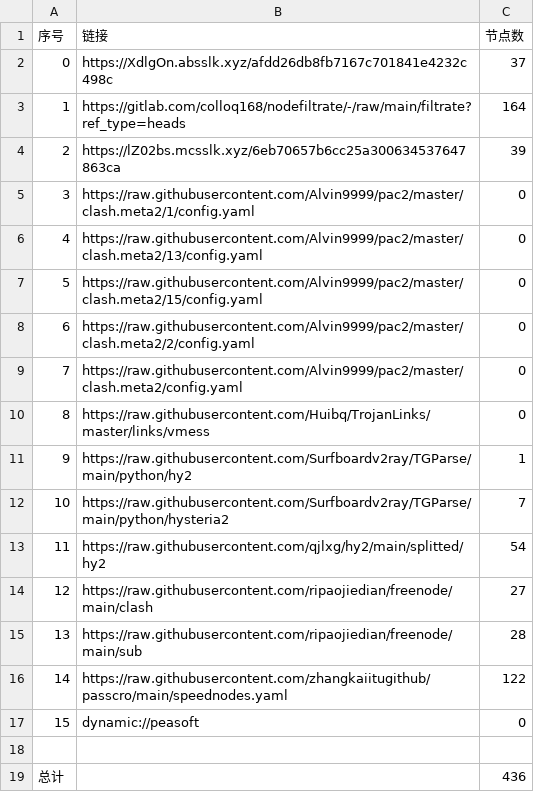
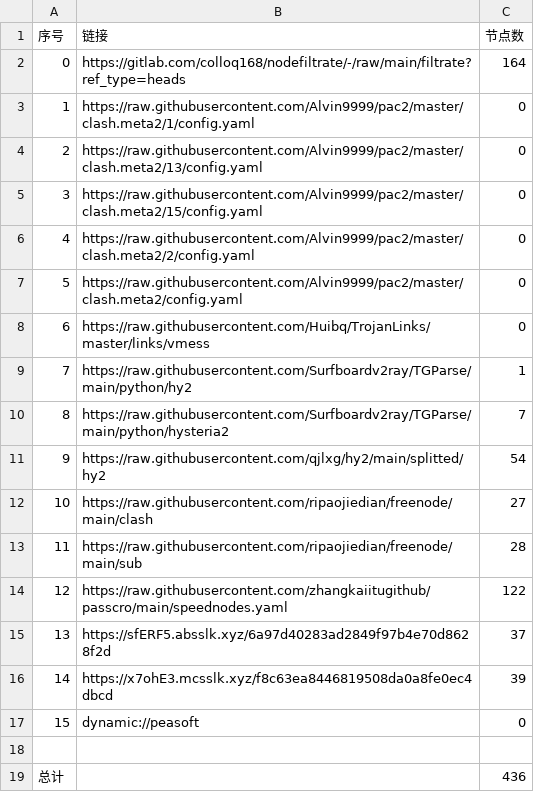
Before and after one commit to dreamMilk/AutoMergePublicNodes, a CSV file: list_result.csv, drawn as a sheet; removed rows and columns are numbered as before the commit, all else as after; the diff names each change by its address in the sheet, - before the commit and + after, or states it on an @@ line.

```diff
--- a/list_result.csv
+++ b/list_result.csv
-row 2: 0 | https://XdlgOn.absslk.xyz/afdd26db8fb7167c701841e4232c498c | 37
@@ column A (序号) renumbered between rows 2 and 14 @@
-row 4: 2 | https://lZ02bs.mcsslk.xyz/6eb70657b6cc25a300634537647863ca | 39
+row 15: 13 | https://sfERF5.absslk.xyz/6a97d40283ad2849f97b4e70d8628f2d | 37
+row 16: 14 | https://x7ohE3.mcsslk.xyz/f8c63ea8446819508da0a8fe0ec4dbcd | 39
```
Also changed, not shown: 31 other files.
